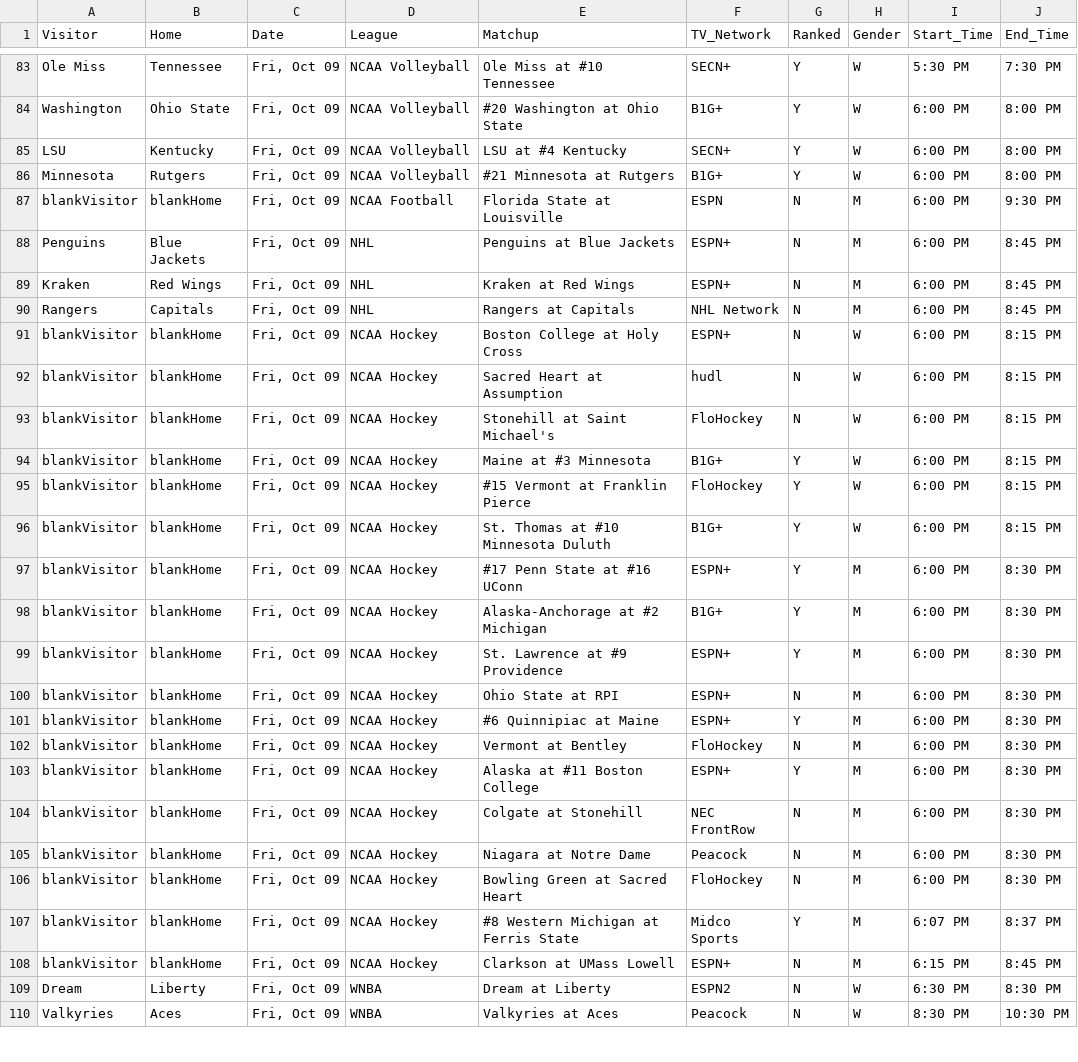
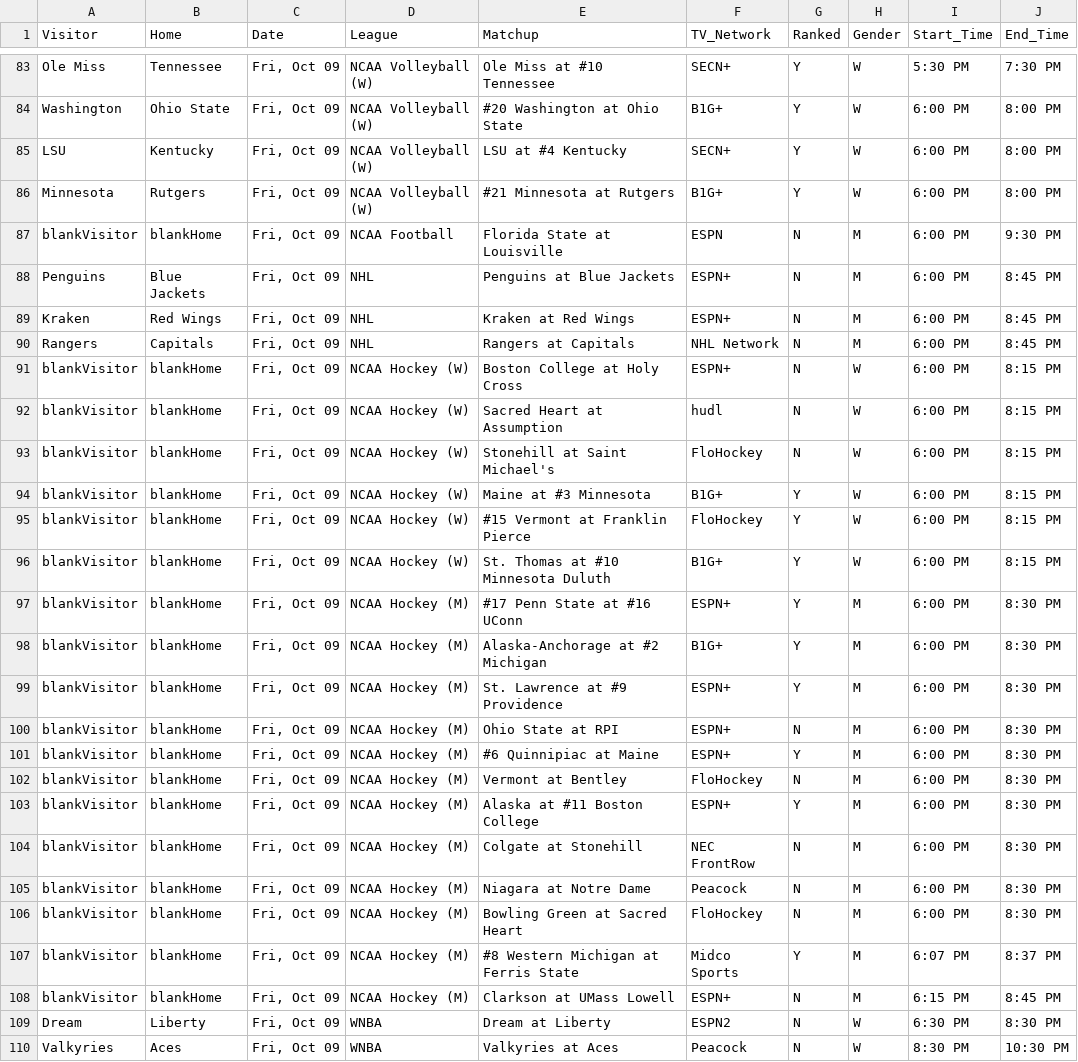
Before and after one commit to matthewkilleen0830/Sports-Viewing-Schedule, a CSV file: currentWeek/weekFull.csv, drawn as a sheet; only a part is shown, gaps mark what is left out; the diff covers the shown part only; the diff names each change by its address in the sheet, - before the commit and + after, or states it on an @@ line.

```diff
--- a/currentWeek/weekFull.csv
+++ b/currentWeek/weekFull.csv
-D83:D86 (League): NCAA Volleyball
+D83:D86 (League): NCAA Volleyball (W)
-D91:D96 (League): NCAA Hockey
+D91:D96 (League): NCAA Hockey (W)
-D97:D108 (League): NCAA Hockey
+D97:D108 (League): NCAA Hockey (M)
```
Also changed, not shown: 115 edited cells elsewhere in this file.
